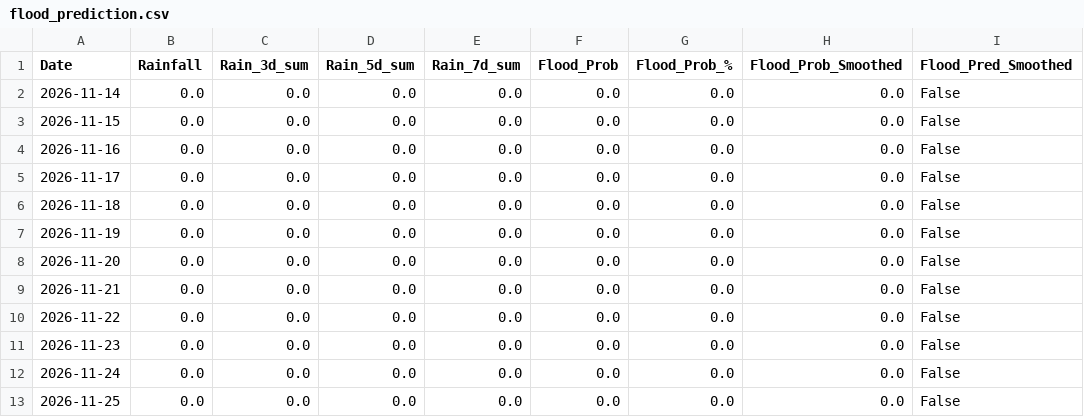
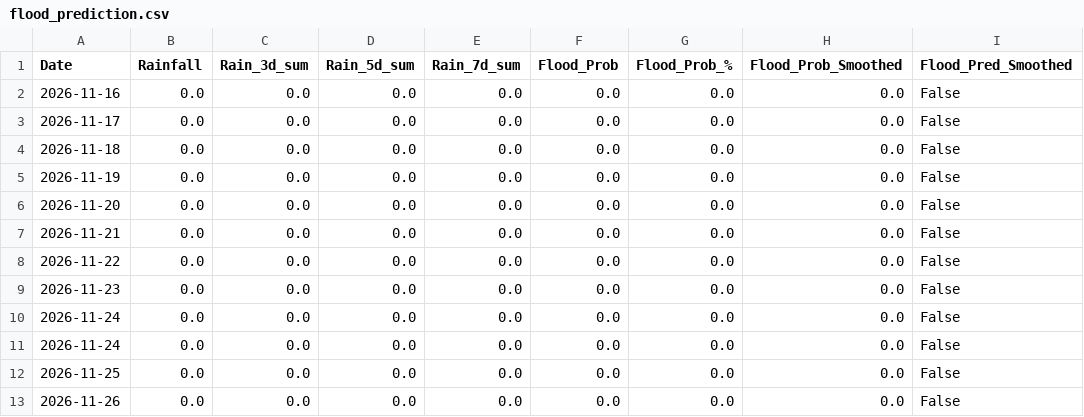
Before and after one commit to kgyb02/Matsya-Flood-detector, a CSV file: backend/csv_generator/flood_prediction.csv, drawn as a sheet; removed rows and columns are numbered as before the commit, all else as after; the diff names each change by its address in the sheet, - before the commit and + after, or states it on an @@ line.

```diff
--- a/backend/csv_generator/flood_prediction.csv
+++ b/backend/csv_generator/flood_prediction.csv
-row 2: 2026-11-14 | 0.0 | 0.0 | 0.0 | 0.0 | 0.0 | 0.0 | 0.0 | False
-row 3: 2026-11-15 | 0.0 | 0.0 | 0.0 | 0.0 | 0.0 | 0.0 | 0.0 | False
+row 11: 2026-11-24 | 0.0 | 0.0 | 0.0 | 0.0 | 0.0 | 0.0 | 0.0 | False
+row 13: 2026-11-26 | 0.0 | 0.0 | 0.0 | 0.0 | 0.0 | 0.0 | 0.0 | False
```
Also changed, not shown: backend/flood_detector/flood_forecast.csv, 3 other files.
